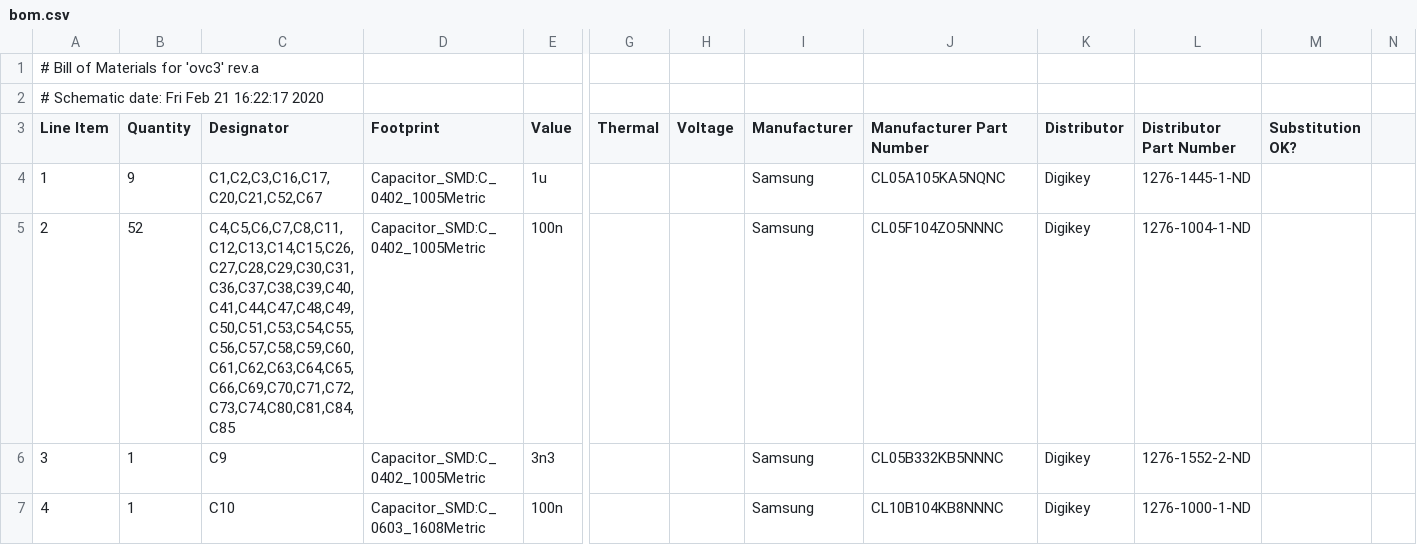
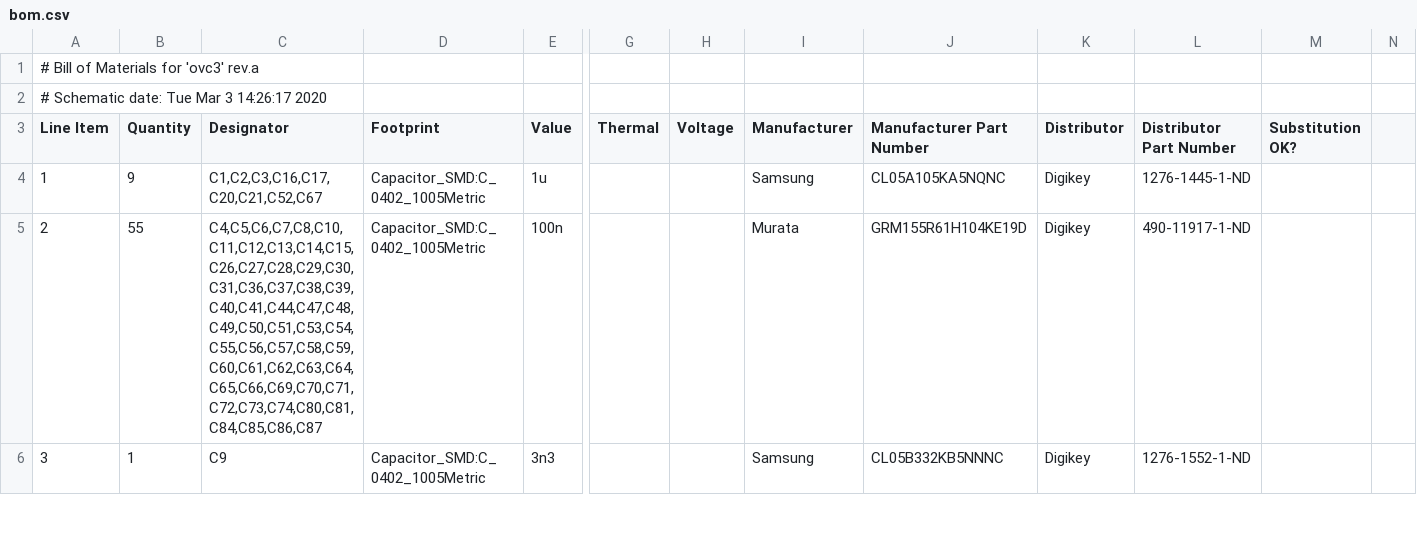
Before and after one commit to osrf/ovc, a CSV file: hardware/ovc3b/camera/fab/bom.csv, drawn as a sheet; only a part is shown, gaps mark what is left out; removed rows and columns are numbered as before the commit, all else as after; rows hold the shown columns only; the diff covers the shown part only; the diff names each change by its address in the sheet, - before the commit and + after, or states it on an @@ line.

```diff
--- a/hardware/ovc3b/camera/fab/bom.csv
+++ b/hardware/ovc3b/camera/fab/bom.csv
@@ column A (Line Item) renumbered from row 2 down @@
-B5 (Quantity): 52
+B5 (Quantity): 55
-C5 (Designator): C4,C5,C6,C7,C8,C11,C12,C13,C14,C15,C26,C27,C28,C29,C30,C31,C36,C37,C38,C39,C40,C41,C44,C47,C48,C49,C50,C51,C53,C54,C55,C56,C57,C58,C59,C60,C61,C62,C63,C64,C65,C66,C69,C70,C71,C72,C73,C74,C80,C81,C84,C85
+C5 (Designator): C4,C5,C6,C7,C8,C10,C11,C12,C13,C14,C15,C26,C27,C28,C29,C30,C31,C36,C37,C38,C39,C40,C41,C44,C47,C48,C49,C50,C51,C53,C54,C55,C56,C57,C58,C59,C60,C61,C62,C63,C64,C65,C66,C69,C70,C71,C72,C73,C74,C80,C81,C84,C85,C86,C87
-I5 (Manufacturer): Samsung
+I5 (Manufacturer): Murata
-J5 (Manufacturer Part Number): CL05F104ZO5NNNC
+J5 (Manufacturer Part Number): GRM155R61H104KE19D
-L5 (Distributor Part Number): 1276-1004-1-ND
+L5 (Distributor Part Number): 490-11917-1-ND
-L6 (Distributor Part Number): 1276-1552-2-ND
+L6 (Distributor Part Number): 1276-1552-1-ND
-row 7: 4 | 1 | C10 | Capacitor_SMD:C_0603_1608Metric | 100n |  |  | Samsung | CL10B104KB8NNNC | Digikey | 1276-1000-1-ND
```
Also changed, not shown: 3 added rows, 1 removed row and 25 edited cells elsewhere in this file, 3 other files.
